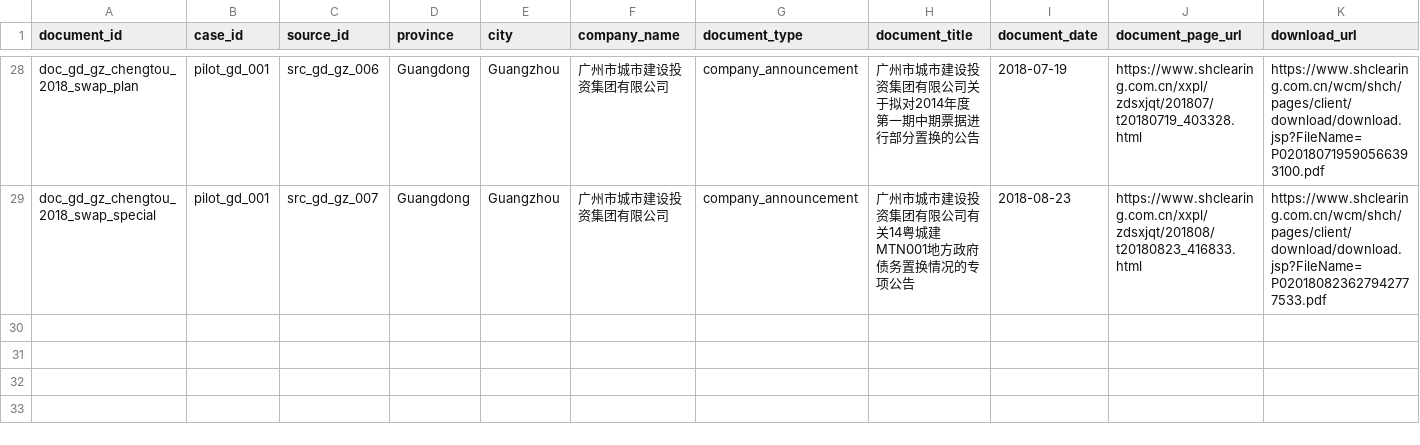
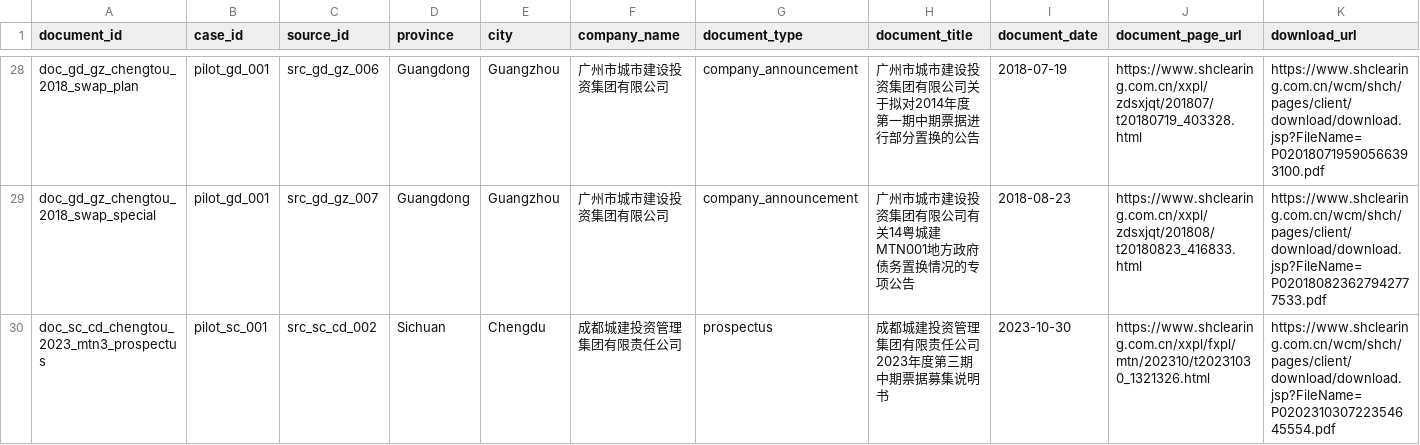
Before and after one commit to Shunyu1001/LGFV, a CSV file: data/document_inventory.csv, drawn as a sheet; only a part is shown, gaps mark what is left out; rows hold the shown columns only; the diff names each change by its address in the sheet, - before the commit and + after, or states it on an @@ line.

```diff
--- a/data/document_inventory.csv
+++ b/data/document_inventory.csv
+row 30: doc_sc_cd_chengtou_2023_mtn3_prospectus | pilot_sc_001 | src_sc_cd_002 | Sichuan | Chengdu | 成都城建投资管理集团有限责任公司 | prospectus | 成都城建投资管理集团有限责任公司2023年度第三期中期票据募集说明书 | 2023-10-30 | https://www.shclearing.com.cn/xxpl/fxpl/mtn/202310/t20231030_1321326.html | https://www.shclearing.com.cn/wcm/shch/pages/client/download/download.jsp?FileName=P020231030722354645554.pdf
```
Also changed, not shown: data/processed/human_validated_labels.csv, data/source_inventory.csv, 3 other files.
